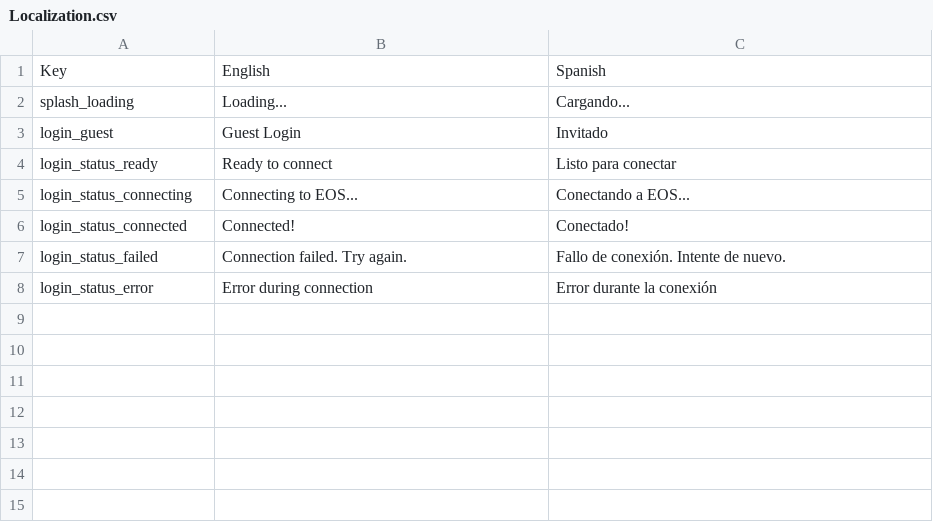
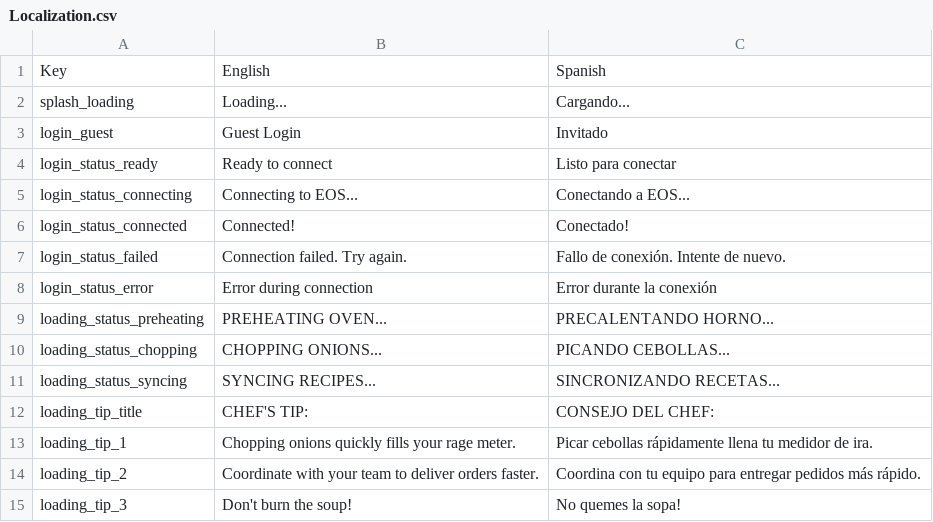
Before and after one commit to arshadbarves/RecipeRage, a CSV file: Assets/Resources/Data/Localization.csv, drawn as a sheet; the diff names each change by its address in the sheet, - before the commit and + after, or states it on an @@ line.

Commit message:
refactor(ui): Modernize Loading and MainMenu screens with MVVM

```diff
--- a/Assets/Resources/Data/Localization.csv
+++ b/Assets/Resources/Data/Localization.csv
+row 9: loading_status_preheating | PREHEATING OVEN... | PRECALENTANDO HORNO...
+row 10: loading_status_chopping | CHOPPING ONIONS... | PICANDO CEBOLLAS...
+row 11: loading_status_syncing | SYNCING RECIPES... | SINCRONIZANDO RECETAS...
+row 12: loading_tip_title | CHEF'S TIP: | CONSEJO DEL CHEF:
+row 13: loading_tip_1 | Chopping onions quickly fills your rage meter. | Picar cebollas rápidamente llena tu medidor de ira.
+row 14: loading_tip_2 | Coordinate with your team to deliver orders faster. | Coordina con tu equipo para entregar pedidos más rápido.
+row 15: loading_tip_3 | Don't burn the soup! | No quemes la sopa!
```
Also changed, not shown: 29 other files.
